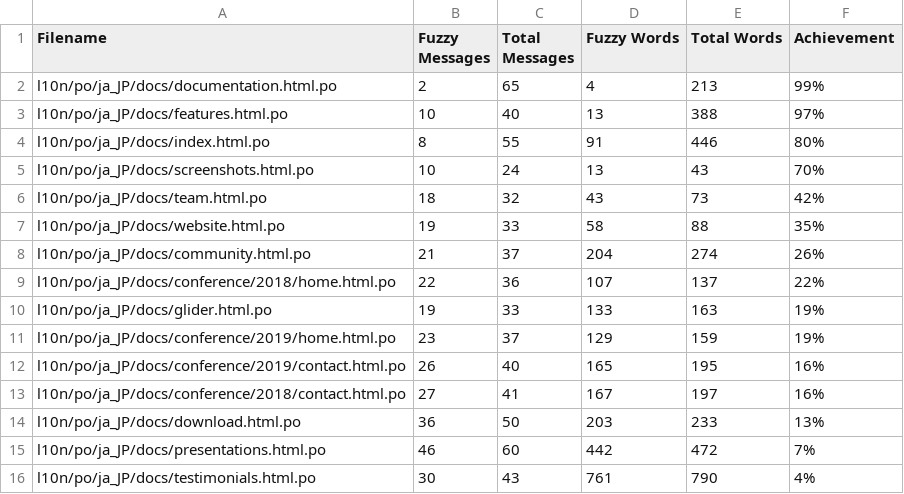
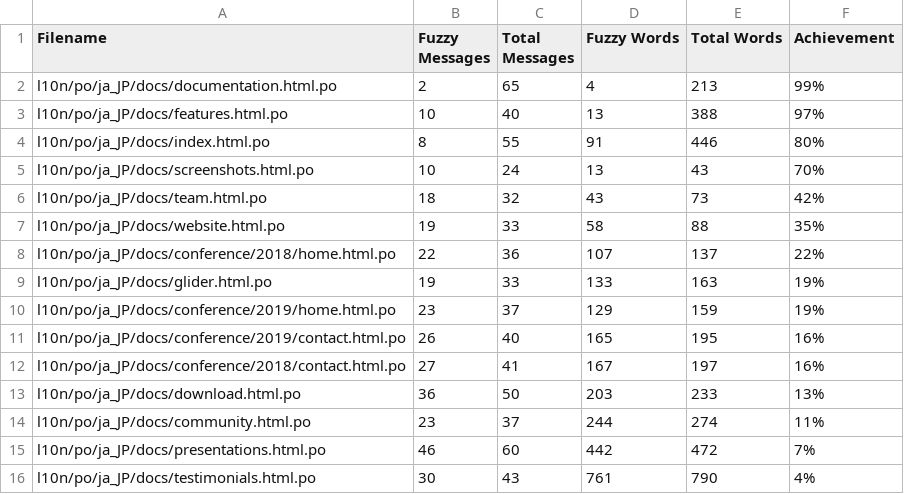
Before and after one commit to doc-l10n-kit/ja-pcp-website, a CSV file: l10n/stats/translation.csv, drawn as a sheet; only a part is shown; removed rows and columns are numbered as before the commit, all else as after; the diff names each change by its address in the sheet, - before the commit and + after, or states it on an @@ line.

Commit message:
Update translation stats

```diff
--- a/l10n/stats/translation.csv
+++ b/l10n/stats/translation.csv
-row 8: l10n/po/ja_JP/docs/community.html.po | 21 | 37 | 204 | 274 | 26%
+row 14: l10n/po/ja_JP/docs/community.html.po | 23 | 37 | 244 | 274 | 11%
```
